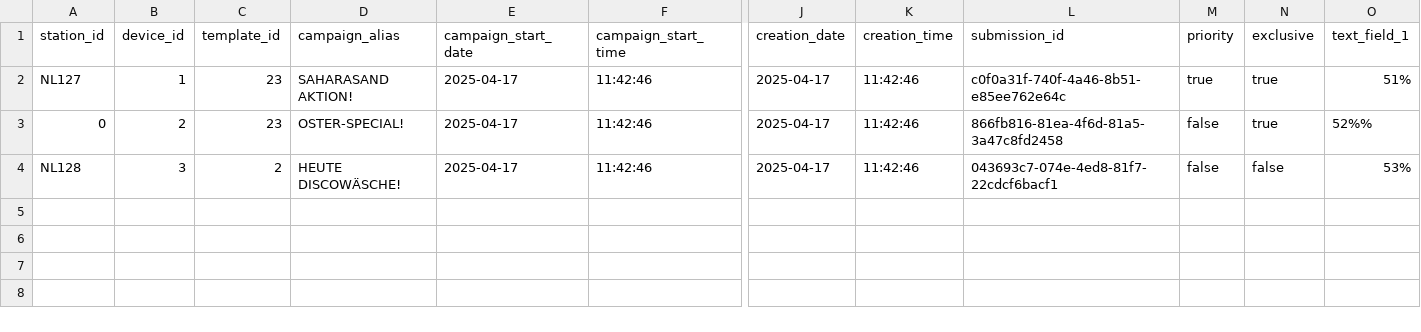
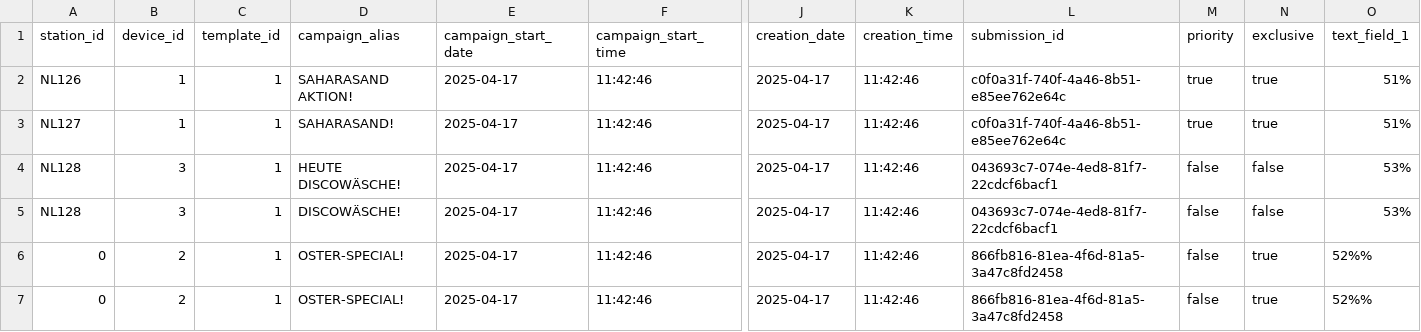
Before and after one commit to d-hoelscher/cmsTest, a CSV file: promo.csv, drawn as a sheet; only a part is shown, gaps mark what is left out; removed rows and columns are numbered as before the commit, all else as after; rows hold the shown columns only; the diff names each change by its address in the sheet, - before the commit and + after, or states it on an @@ line.

Commit message:
edit

```diff
--- a/promo.csv
+++ b/promo.csv
+row 2: NL126 | 1 | 1 | SAHARASAND AKTION! | 2025-04-17 | 11:42:46 | 2025-04-17 | 11:42:46 | c0f0a31f-740f-4a46-8b51-e85ee762e64c | true | true | 51%
-C3 (template_id): 23
+C3 (template_id): 1
-D3 (campaign_alias): SAHARASAND AKTION!
+D3 (campaign_alias): SAHARASAND!
-row 3: 0 | 2 | 23 | OSTER-SPECIAL! | 2025-04-17 | 11:42:46 | 2025-04-17 | 11:42:46 | 866fb816-81ea-4f6d-81a5-3a47c8fd2458 | false | true | 52%%
-C4 (template_id): 2
+C4 (template_id): 1
+row 5: NL128 | 3 | 1 | DISCOWÄSCHE! | 2025-04-17 | 11:42:46 | 2025-04-17 | 11:42:46 | 043693c7-074e-4ed8-81f7-22cdcf6bacf1 | false | false | 53%
+row 6: 0 | 2 | 1 | OSTER-SPECIAL! | 2025-04-17 | 11:42:46 | 2025-04-17 | 11:42:46 | 866fb816-81ea-4f6d-81a5-3a47c8fd2458 | false | true | 52%%
+row 7: 0 | 2 | 1 | OSTER-SPECIAL! | 2025-04-17 | 11:42:46 | 2025-04-17 | 11:42:46 | 866fb816-81ea-4f6d-81a5-3a47c8fd2458 | false | true | 52%%
```
